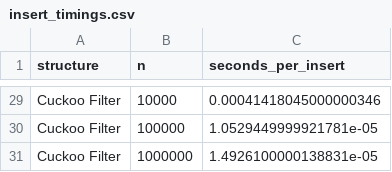
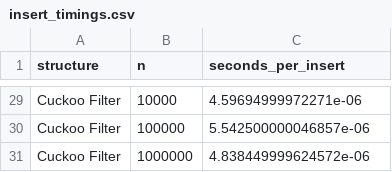
Before and after one commit to parindarahman/COSC520_Assignment1, a CSV file: results/insert_timings.csv, drawn as a sheet; only a part is shown, gaps mark what is left out; the diff covers the shown part only; the diff names each change by its address in the sheet, - before the commit and + after, or states it on an @@ line.

```diff
--- a/results/insert_timings.csv
+++ b/results/insert_timings.csv
-C29 (seconds_per_insert): 0.00041418045000000346
+C29 (seconds_per_insert): 4.59694999972271e-06
-C30 (seconds_per_insert): 1.0529449999921781e-05
+C30 (seconds_per_insert): 5.542500000046857e-06
-C31 (seconds_per_insert): 1.4926100000138831e-05
+C31 (seconds_per_insert): 4.838449999624572e-06
```
Also changed, not shown: 27 edited cells elsewhere in this file, results/filter_comparison.csv, results/lookup_timings.csv, 8 other files.
